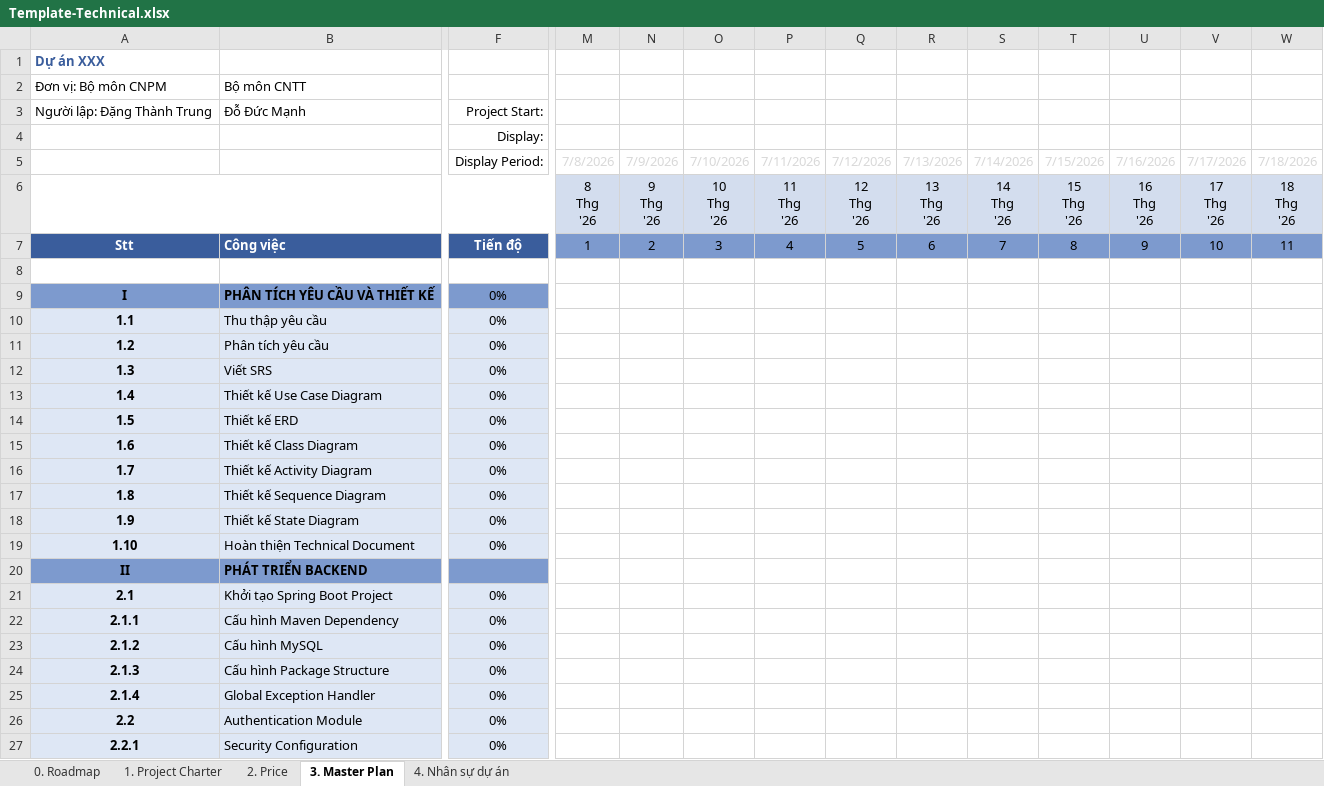
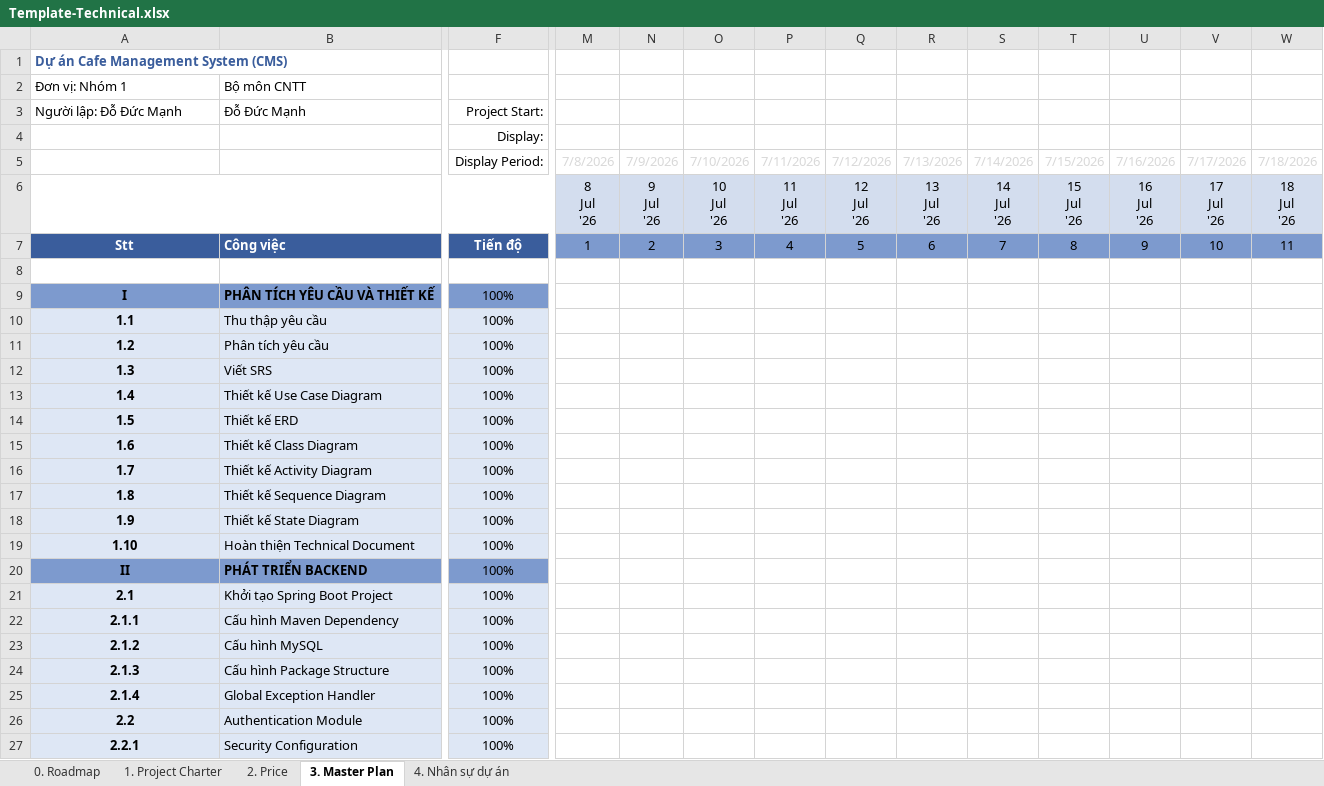
Before and after one commit to domanh09012006/DoDucManhHN_PTIT_CNTT2_CafeManagement, an Excel workbook: Template-Technical.xlsx, sheet 3. Master Plan, drawn as a sheet; only a part is shown, gaps mark what is left out; values as stored, in another font and other column widths than the file's, no borders; conditional formats not drawn; removed rows and columns are numbered as before the commit, all else as after; rows hold the shown columns only; ↵ is a line break in a cell; the diff covers the shown part only; the diff names each change by its address in the sheet, - before the commit and + after, or states it on an @@ line.

```diff
--- a/Template-Technical.xlsx (sheet 3. Master Plan)
+++ b/Template-Technical.xlsx (sheet 3. Master Plan)
-A1: Dự án XXX
+A1: Dự án Cafe Management System (CMS)
-A2: Đơn vị: Bộ môn CNPM
+A2: Đơn vị: Nhóm 1
-A3: Người lập: Đặng Thành Trung
+A3: Người lập: Đỗ Đức Mạnh
-row 6:  |  |  | 8 ↵ Thg ↵ '26 | 9 ↵ Thg ↵ '26 | 10 ↵ Thg ↵ '26 | 11 ↵ Thg ↵ '26 | 12 ↵ Thg ↵ '26 | 13 ↵ Thg ↵ '26 | 14 ↵ Thg ↵ '26 | 15 ↵ Thg ↵ '26 | 16 ↵ Thg ↵ '26 | 17 ↵ Thg ↵ '26 | 18 ↵ Thg ↵ '26
+row 6:  |  |  | 8 ↵ Jul ↵ '26 | 9 ↵ Jul ↵ '26 | 10 ↵ Jul ↵ '26 | 11 ↵ Jul ↵ '26 | 12 ↵ Jul ↵ '26 | 13 ↵ Jul ↵ '26 | 14 ↵ Jul ↵ '26 | 15 ↵ Jul ↵ '26 | 16 ↵ Jul ↵ '26 | 17 ↵ Jul ↵ '26 | 18 ↵ Jul ↵ '26
-F9:F19 (Display Period:): 0%
+F9:F19 (Display Period:): 100%
-F20 (Display Period:): (empty)
+F20 (Display Period:): 100%
-F21:F27 (Display Period:): 0%
+F21:F27 (Display Period:): 100%
```
Also changed, not shown: 43 edited cells elsewhere in this sheet, sheet 2. Price, sheet 1. Project Charter, hidden cells, Calendar.xlsx, 42 other files.
